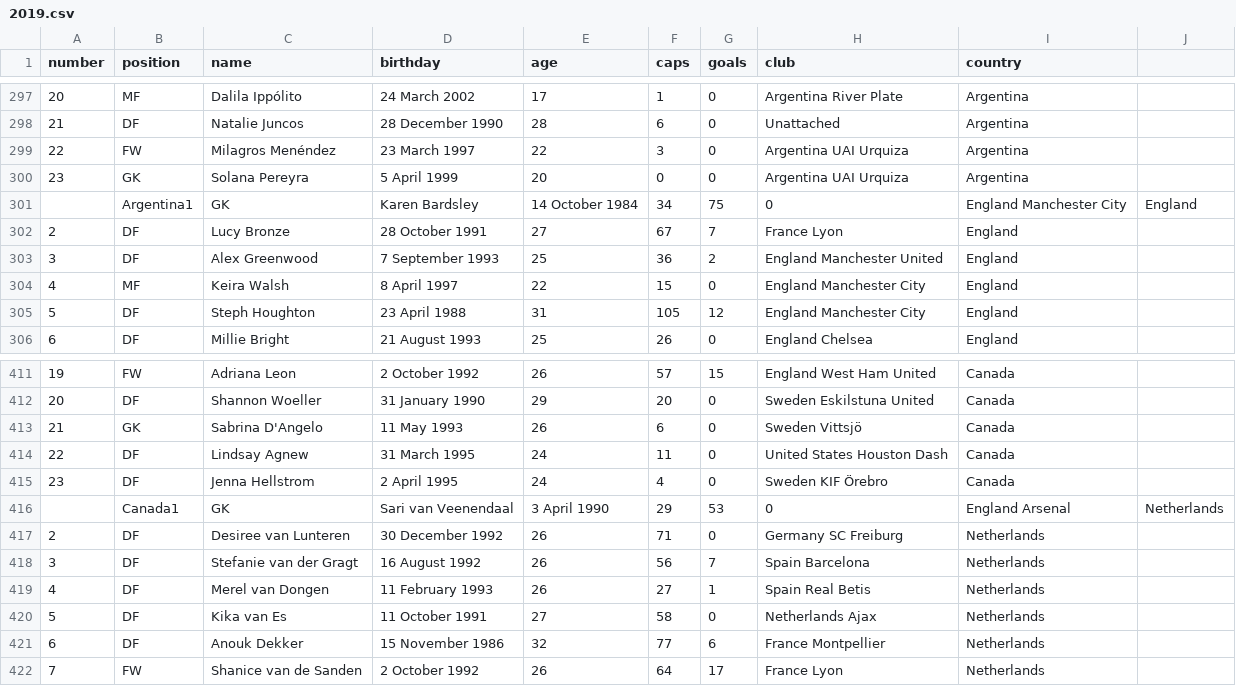
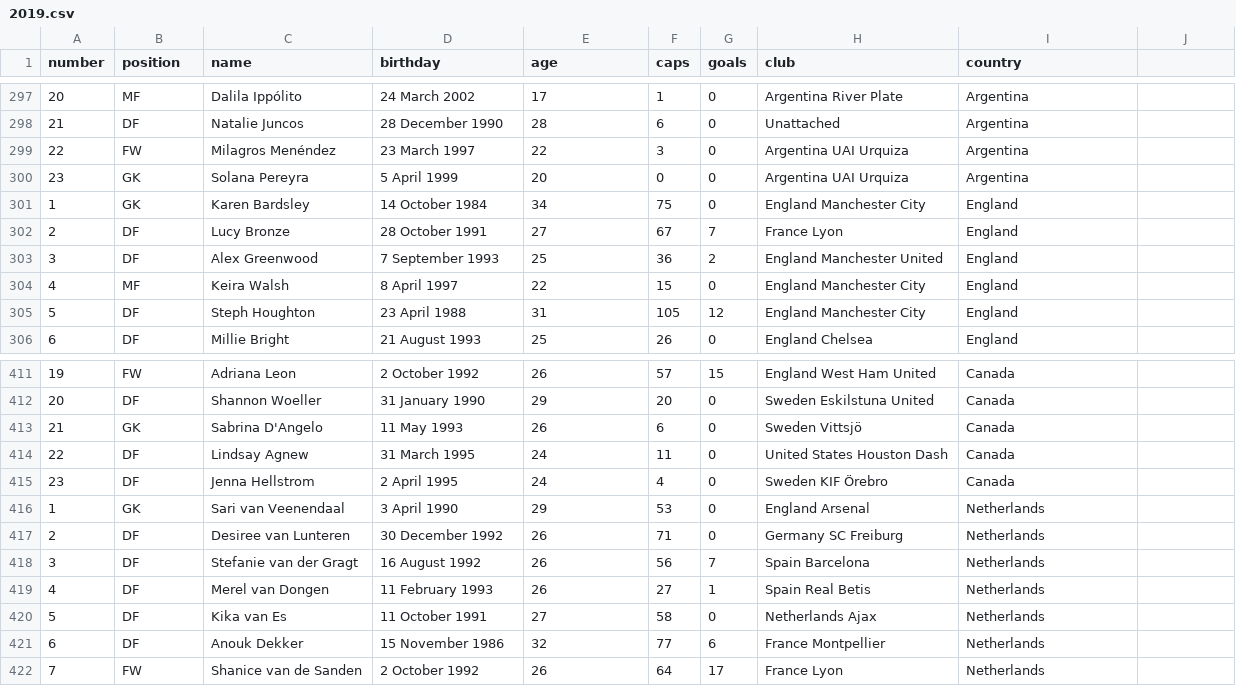
Before and after one commit to agale123/soccer-analytics, a CSV file: world-cup-rosters/2019.csv, drawn as a sheet; only a part is shown, gaps mark what is left out.

```diff
--- a/world-cup-rosters/2019.csv
+++ b/world-cup-rosters/2019.csv
@@ -300,3 +300,3 @@ number,position,name,birthday,age,caps,goals,club,country
 23,GK,Solana Pereyra,5 April 1999,20,0,0,Argentina UAI Urquiza,Argentina
-,Argentina1,GK,Karen Bardsley,14 October 1984,34,75,0,England Manchester City,England
+1,GK,Karen Bardsley,14 October 1984,34,75,0,England Manchester City,England
 2,DF,Lucy Bronze,28 October 1991,27,67,7,France Lyon,England
@@ -415,3 +415,3 @@ number,position,name,birthday,age,caps,goals,club,country
 23,DF,Jenna Hellstrom,2 April 1995,24,4,0,Sweden KIF Örebro,Canada
-,Canada1,GK,Sari van Veenendaal,3 April 1990,29,53,0,England Arsenal,Netherlands
+1,GK,Sari van Veenendaal,3 April 1990,29,53,0,England Arsenal,Netherlands
 2,DF,Desiree van Lunteren,30 December 1992,26,71,0,Germany SC Freiburg,Netherlands
```
Also changed, not shown: 10 other files.
